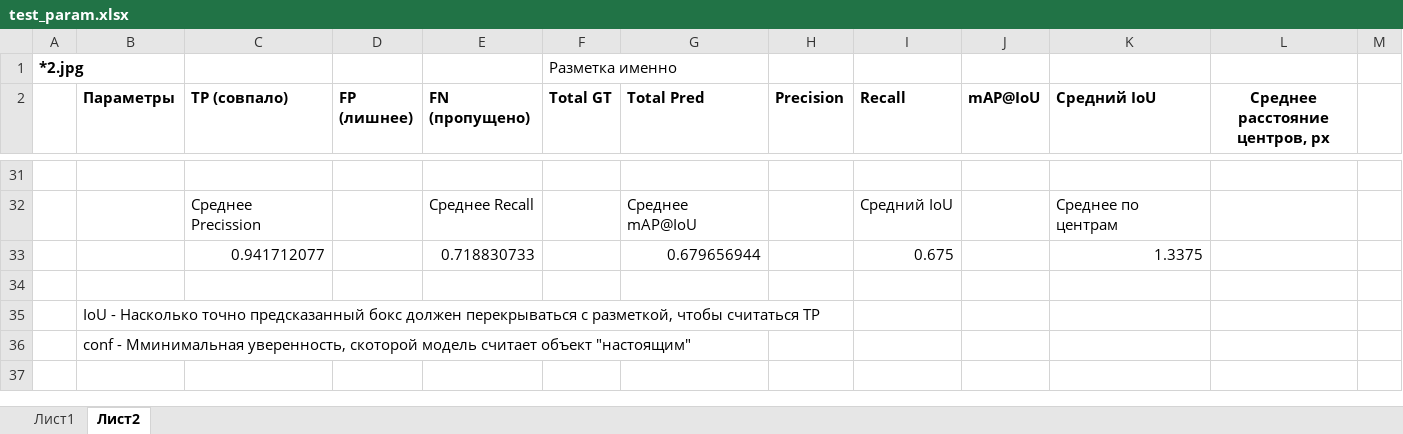
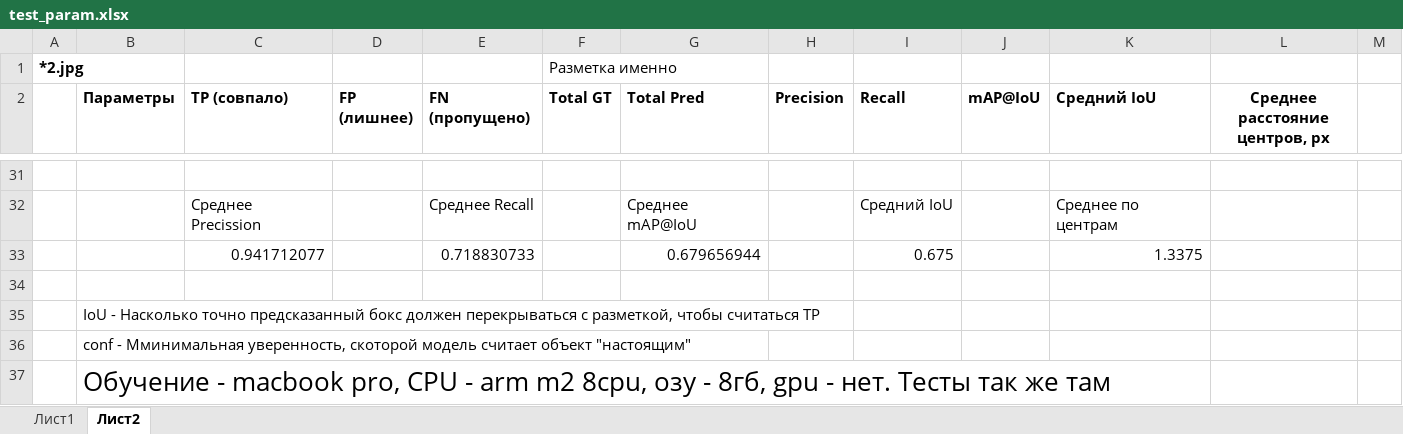
Before and after one commit to kozzze/bottle_tracking, an Excel workbook: info/test_param.xlsx, sheet Лист2, drawn as a sheet; only a part is shown, gaps mark what is left out; values as stored, in another font and other column widths than the file's, no borders; the diff names each change by its address in the sheet, - before the commit and + after, or states it on an @@ line.

```diff
--- a/info/test_param.xlsx (sheet Лист2)
+++ b/info/test_param.xlsx (sheet Лист2)
+row 37:  | Обучение - macbook pro, CPU - arm m2 8cpu, озу - 8гб, gpu - нет. Тесты так же там
```
Also changed, not shown: sheet Лист1, 1 other file.
